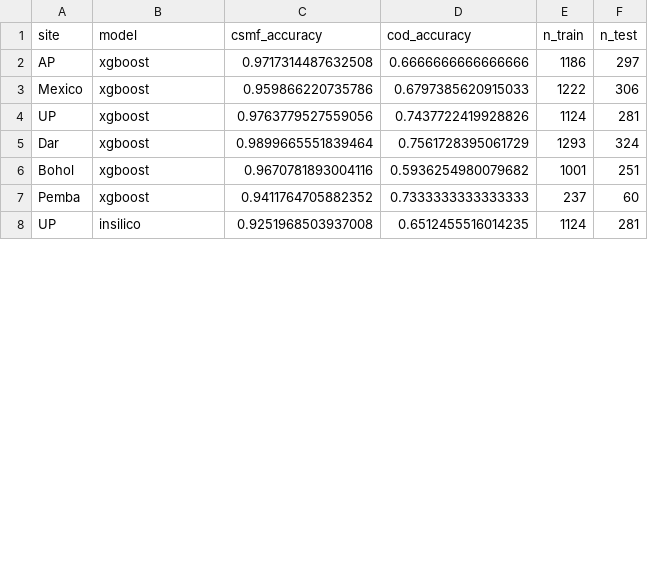
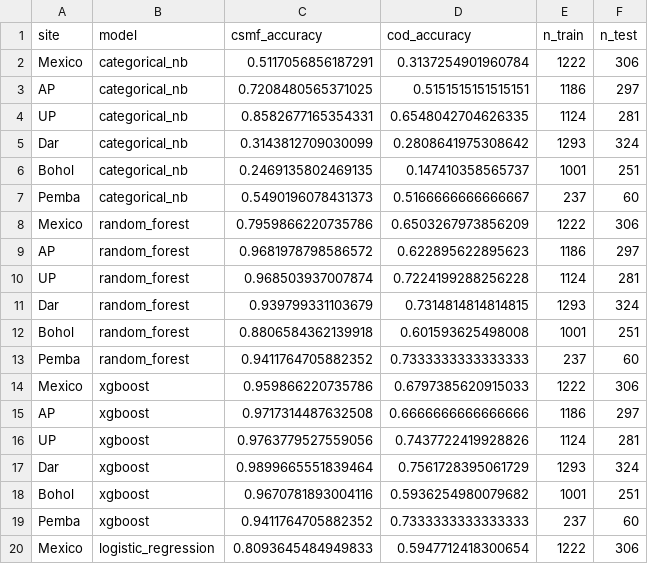
Before and after one commit to cliu238/comsa_claude, a CSV file: results_backup/indomain_analysis/cod5_site_performance.csv, drawn as a sheet; only a part is shown; the shorter side is filled out with more unchanged rows; the diff covers the shown part only.

```diff
--- a/results_backup/indomain_analysis/cod5_site_performance.csv
+++ b/results_backup/indomain_analysis/cod5_site_performance.csv
@@ -1,4 +1,16 @@
 site,model,csmf_accuracy,cod_accuracy,n_train,n_test
+Mexico,categorical_nb,0.5117056856187291,0.3137254901960784,1222,306
+AP,categorical_nb,0.7208480565371025,0.5151515151515151,1186,297
+UP,categorical_nb,0.8582677165354331,0.6548042704626335,1124,281
+Dar,categorical_nb,0.3143812709030099,0.2808641975308642,1293,324
+Bohol,categorical_nb,0.2469135802469135,0.147410358565737,1001,251
+Pemba,categorical_nb,0.5490196078431373,0.5166666666666667,237,60
+Mexico,random_forest,0.7959866220735786,0.6503267973856209,1222,306
+AP,random_forest,0.9681978798586572,0.622895622895623,1186,297
+UP,random_forest,0.968503937007874,0.7224199288256228,1124,281
+Dar,random_forest,0.939799331103679,0.7314814814814815,1293,324
+Bohol,random_forest,0.8806584362139918,0.601593625498008,1001,251
+Pemba,random_forest,0.9411764705882352,0.7333333333333333,237,60
+Mexico,xgboost,0.959866220735786,0.6797385620915033,1222,306
 AP,xgboost,0.9717314487632508,0.6666666666666666,1186,297
-Mexico,xgboost,0.959866220735786,0.6797385620915033,1222,306
 UP,xgboost,0.9763779527559056,0.7437722419928826,1124,281
@@ -7 +19,2 @@ Bohol,xgboost,0.9670781893004116,0.5936254980079682,1001,251
 Pemba,xgboost,0.9411764705882352,0.7333333333333333,237,60
+Mexico,logistic_regression,0.8093645484949833,0.5947712418300654,1222,306
```
Also changed, not shown: 5 added rows and 4 moved rows elsewhere in this file, results_backup/indomain_analysis/va34_site_performance.csv, results_backup/outdomain_analysis/cod5_outdomain_stats.csv, 21 other files.
